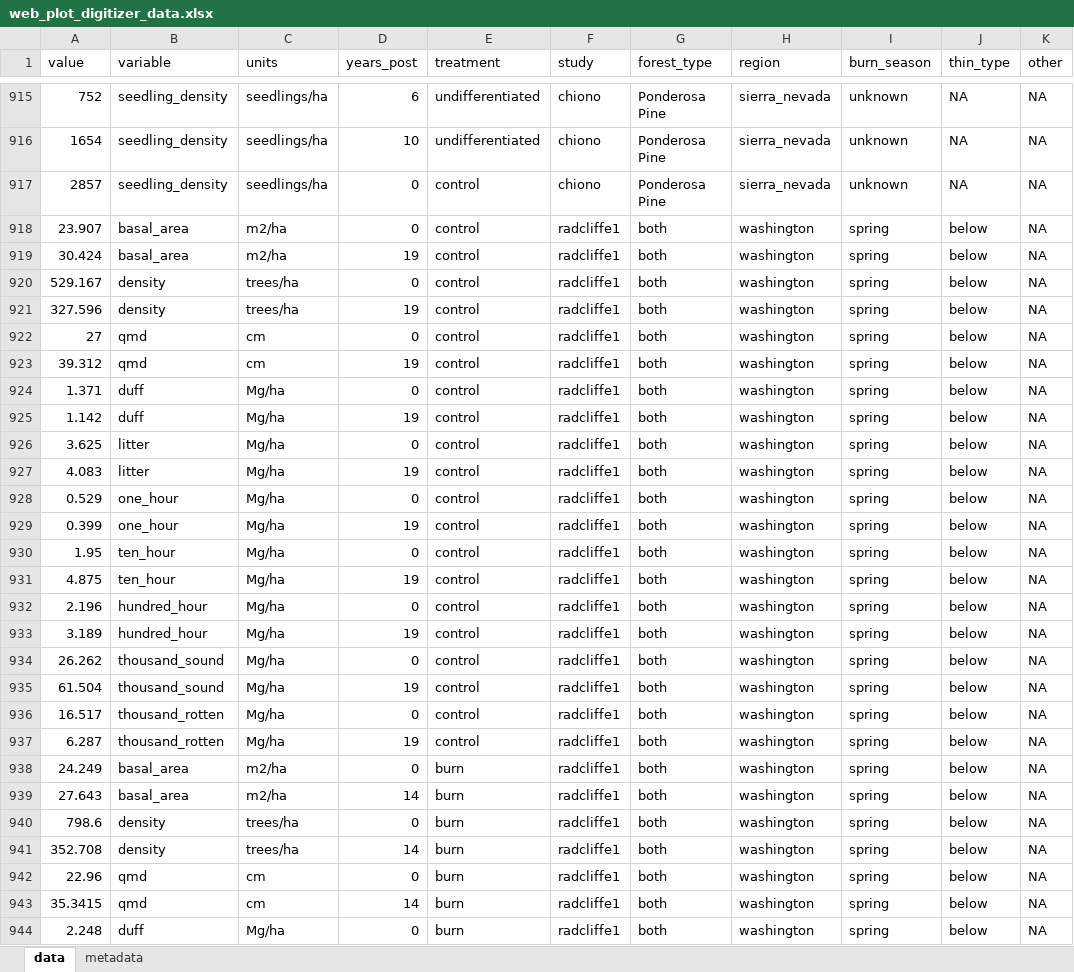
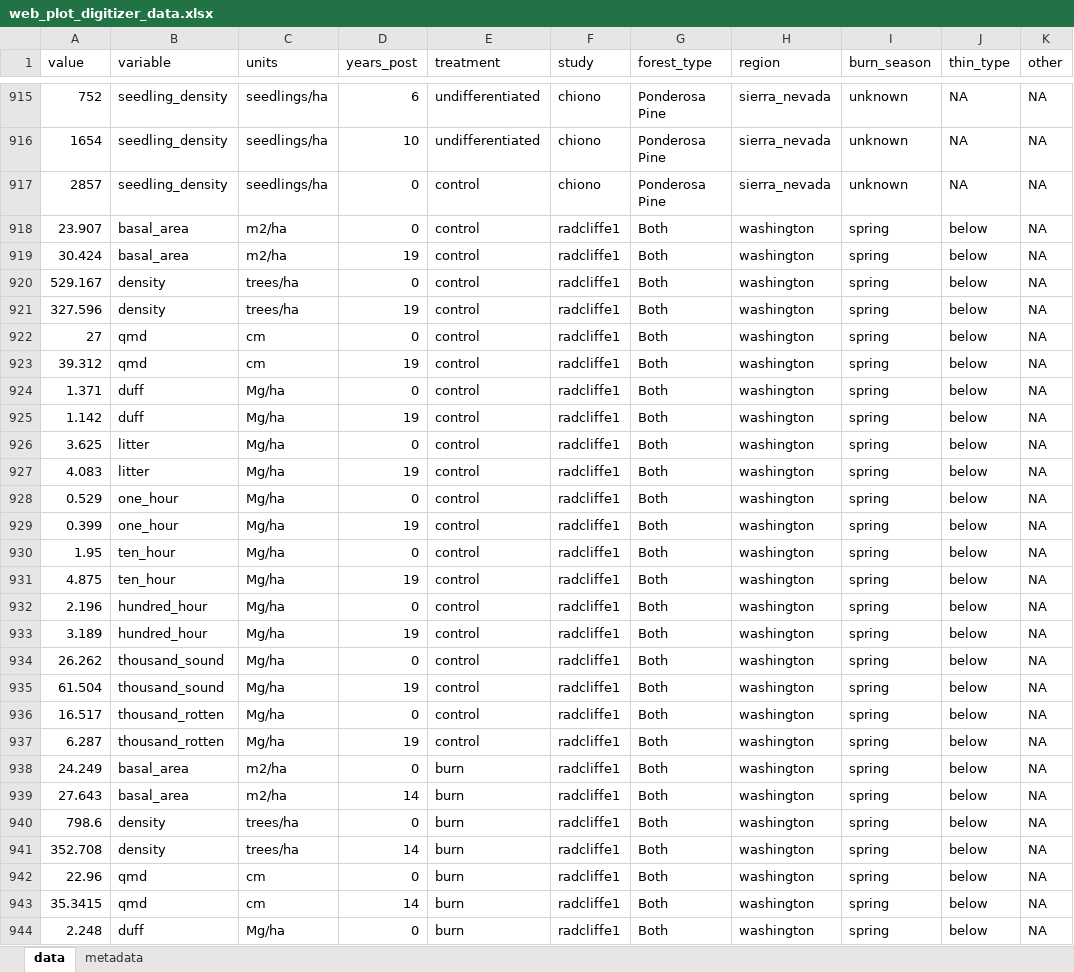
Before and after one commit to don-radcliffe/fuels_longevity, an Excel workbook: data/web_plot_digitizer_data.xlsx, sheet data, drawn as a sheet; only a part is shown, gaps mark what is left out; values as stored, in another font and other column widths than the file's, no borders; the diff covers the shown part only; the diff names each change by its address in the sheet, - before the commit and + after, or states it on an @@ line.

Commit message:
Fixed capitalization of 'both' in the mission creek data

```diff
--- a/data/web_plot_digitizer_data.xlsx (sheet data)
+++ b/data/web_plot_digitizer_data.xlsx (sheet data)
-G918:G944 (forest_type): both
+G918:G944 (forest_type): Both
```
Also changed, not shown: 73 edited cells elsewhere in this sheet, 1 other file.
